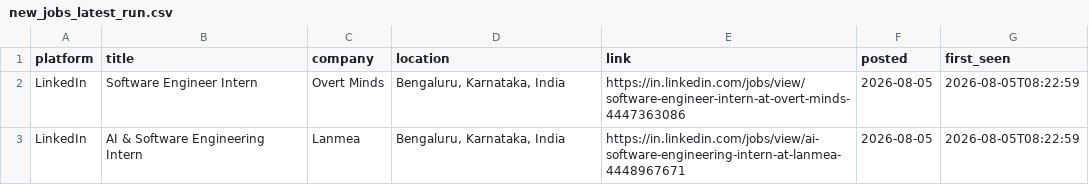
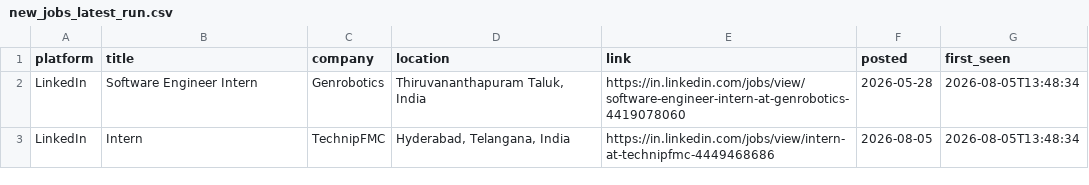
Before and after one commit to Kapilprajapat234/job-alert-bot, a CSV file: data/new_jobs_latest_run.csv, drawn as a sheet.

```diff
--- a/data/new_jobs_latest_run.csv
+++ b/data/new_jobs_latest_run.csv
@@ -1,3 +1,3 @@
 platform,title,company,location,link,posted,first_seen
-LinkedIn,Software Engineer Intern,Overt Minds,"Bengaluru, Karnataka, India",https://in.linkedin.com/jobs/view/software-engineer-intern-at-overt-minds-4447363086,2026-08-05,2026-08-05T08:22:59
-LinkedIn,AI & Software Engineering Intern,Lanmea,"Bengaluru, Karnataka, India",https://in.linkedin.com/jobs/view/ai-software-engineering-intern-at-lanmea-4448967671,2026-08-05,2026-08-05T08:22:59
+LinkedIn,Software Engineer Intern,Genrobotics,"Thiruvananthapuram Taluk, India",https://in.linkedin.com/jobs/view/software-engineer-intern-at-genrobotics-4419078060,2026-05-28,2026-08-05T13:48:34
+LinkedIn,Intern,TechnipFMC,"Hyderabad, Telangana, India",https://in.linkedin.com/jobs/view/intern-at-technipfmc-4449468686,2026-08-05,2026-08-05T13:48:34
```
Also changed, not shown: data/seen_jobs.csv, 1 other file.
